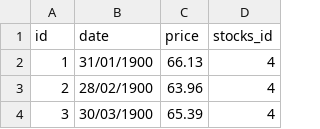
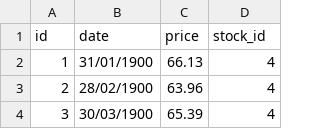
Before and after one commit to sperrin98/perrinvest, a CSV file: dowjones.csv, drawn as a sheet; only a part is shown.

```diff
--- a/dowjones.csv
+++ b/dowjones.csv
@@ -1,2 +1,2 @@
-id,date,price,stocks_id
+id,date,price,stock_id
 1,31/01/1900,66.13,4
```
Also changed, not shown: ftse.csv, gold.csv, 16 other files.
